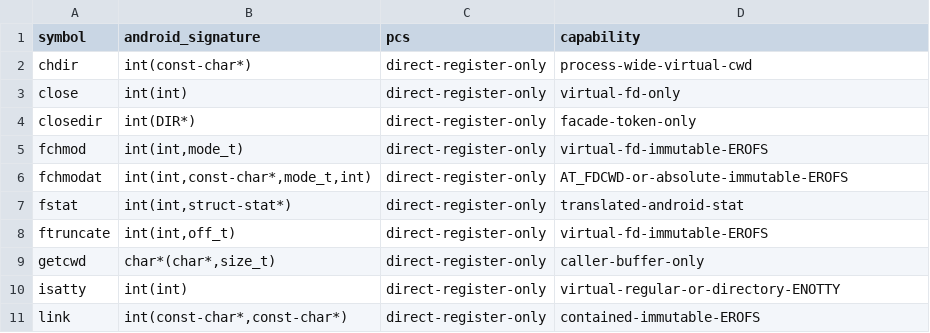
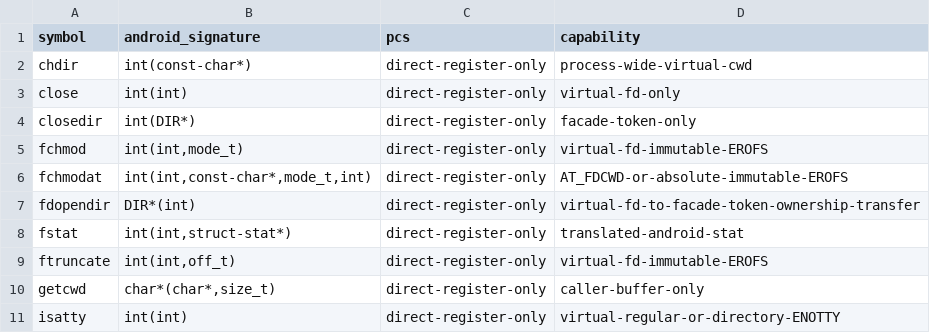
Before and after one commit to hahnlee/artm, a TSV file: darwin-art/tools/bionic-fs-facade/manifests/imports.tsv, drawn as a sheet; only a part is shown; the shorter side is filled out with more unchanged rows; the diff names each change by its address in the sheet, - before the commit and + after, or states it on an @@ line.

Commit message:
feat(native): transfer virtual descriptors to DIR streams

```diff
--- a/darwin-art/tools/bionic-fs-facade/manifests/imports.tsv
+++ b/darwin-art/tools/bionic-fs-facade/manifests/imports.tsv
+row 7: fdopendir | DIR*(int) | direct-register-only | virtual-fd-to-facade-token-ownership-transfer
```
Also changed, not shown: 7 other files.
